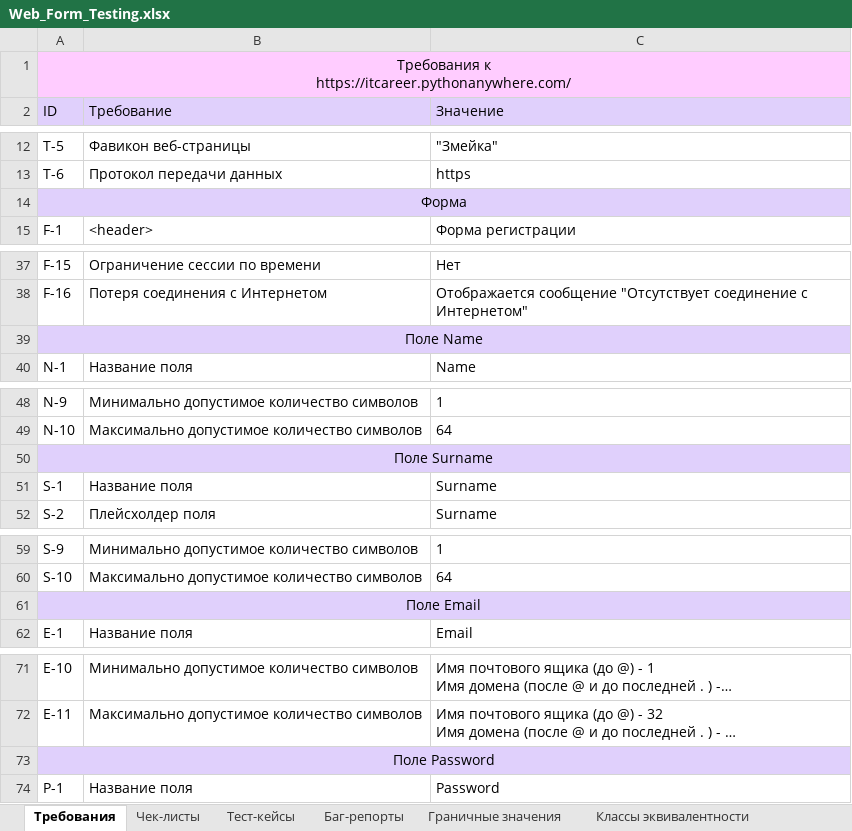
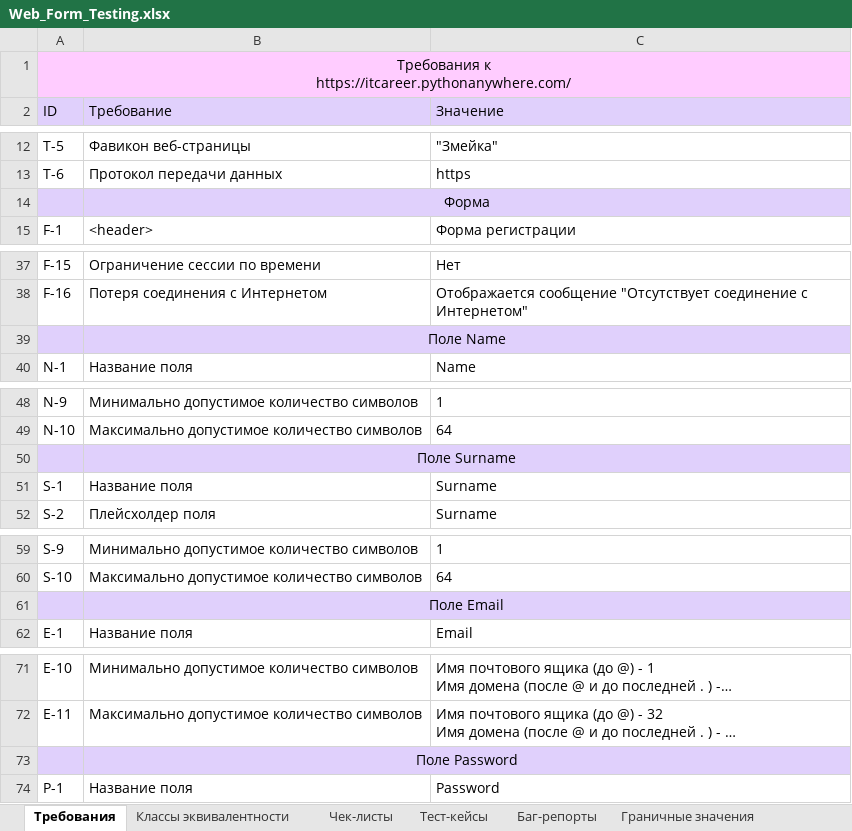
Before and after one commit to rnstrshchnk/WebTesting, an Excel workbook: Web_Form_Testing.xlsx, sheet Требования, drawn as a sheet; only a part is shown, gaps mark what is left out; long unchanged cells end in …; values as stored, in another font and other column widths than the file's, no borders; charts and pictures not drawn; removed rows and columns are numbered as before the commit, all else as after; the diff names each change by its address in the sheet, - before the commit and + after, or states it on an @@ line.

```diff
--- a/Web_Form_Testing.xlsx (sheet Требования)
+++ b/Web_Form_Testing.xlsx (sheet Требования)
@@ sheet tab order changed: Требования | Классы эквивалентности | Чек-листы | Тест-кейсы | Баг-репорты | Граничные значения @@
-row 14: Форма
+row 14:  | Форма
-row 39: Поле Name
+row 39:  | Поле Name
-row 50: Поле Surname
+row 50:  | Поле Surname
-row 61: Поле Email
+row 61:  | Поле Email
-row 73: Поле Password
+row 73:  | Поле Password
```
Also changed, not shown: sheet Классы эквивалентности, charts or pictures.
